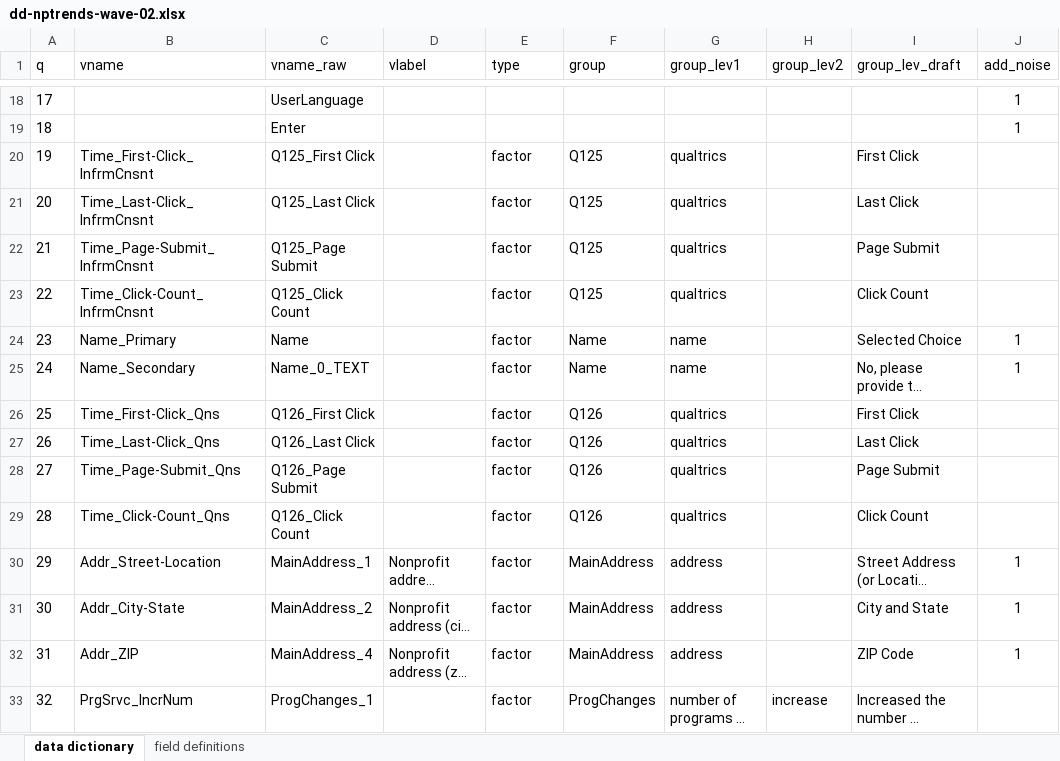
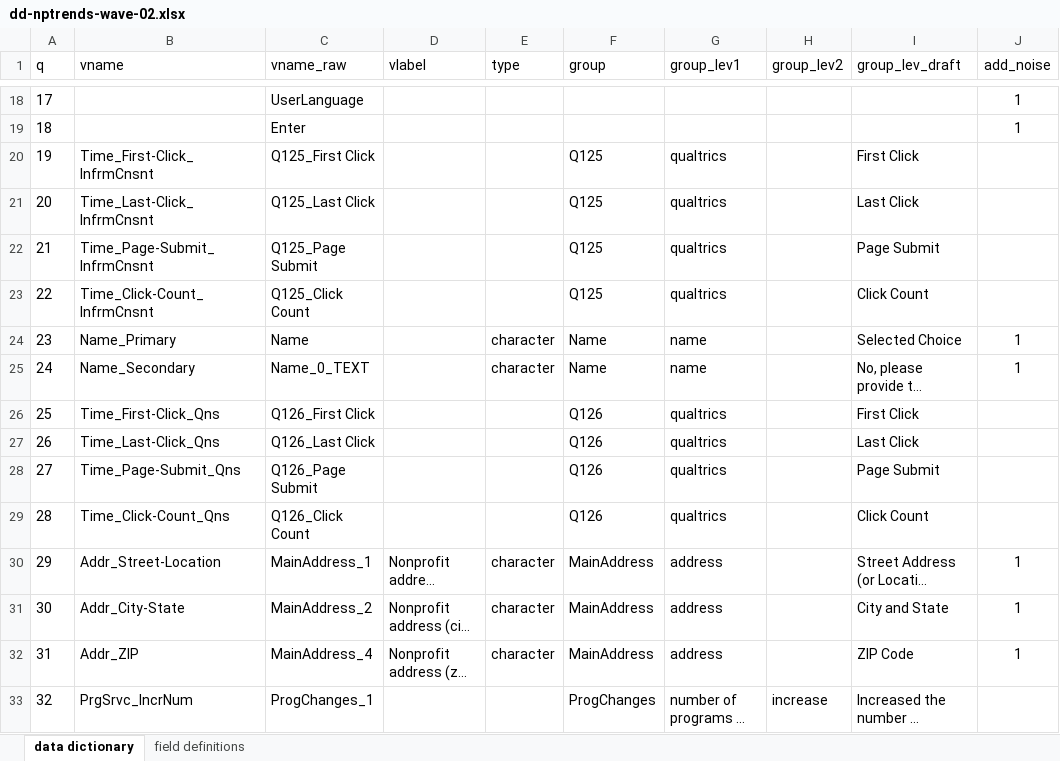
Before and after one commit to UrbanInstitute/nccs-nptrends, an Excel workbook: dd-nptrends-wave-02.xlsx, sheet data dictionary, drawn as a sheet; only a part is shown, gaps mark what is left out; long unchanged cells end in …; values as stored, in another font and other column widths than the file's, no borders; table styles not drawn; the diff covers the shown part only; the diff names each change by its address in the sheet, - before the commit and + after, or states it on an @@ line.

Commit message:
Update dd-nptrends-wave-02.xlsx

```diff
--- a/dd-nptrends-wave-02.xlsx (sheet data dictionary)
+++ b/dd-nptrends-wave-02.xlsx (sheet data dictionary)
-E20:E23 (type): factor
+E20:E23 (type): (empty)
-E24:E25 (type): factor
+E24:E25 (type): character
-E26:E29 (type): factor
+E26:E29 (type): (empty)
-E30:E32 (type): factor
+E30:E32 (type): character
-E33 (type): factor
+E33 (type): (empty)
```
Also changed, not shown: 146 edited cells and cell formats elsewhere in this sheet.
